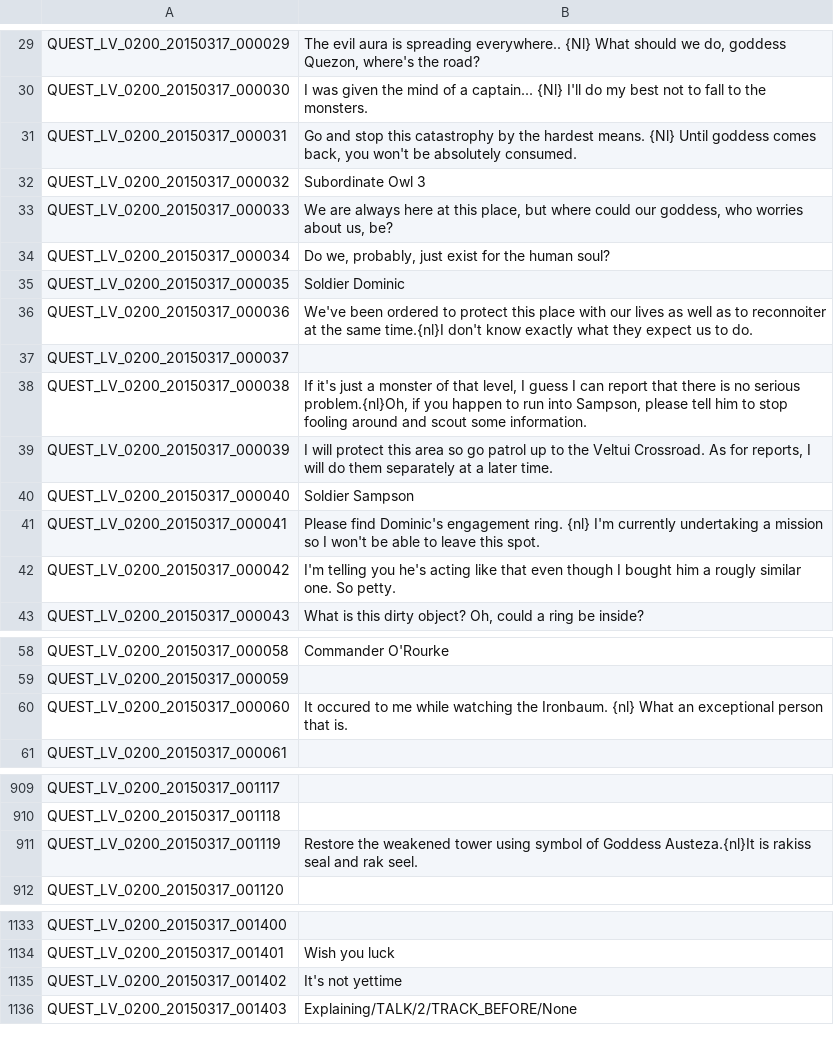
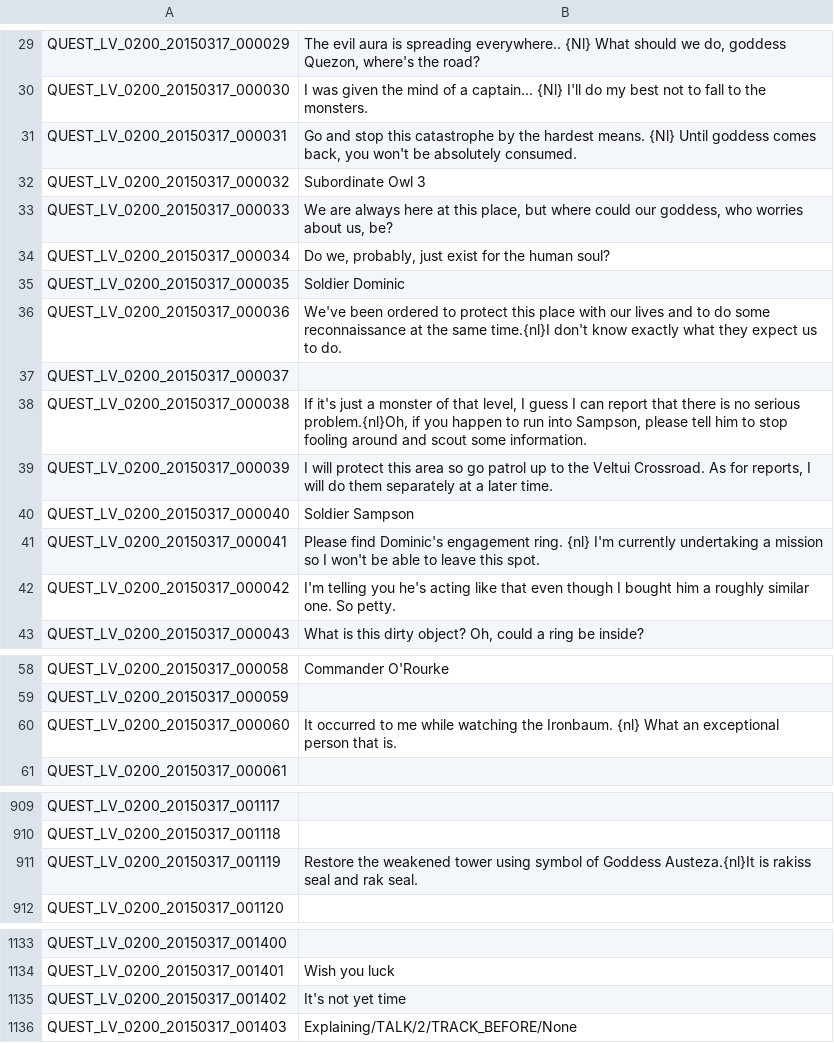
Before and after one commit to marikim/EnglishTranslation, a TSV file: QUEST_LV_0200_en.tsv, drawn as a sheet; only a part is shown, gaps mark what is left out; the diff covers the shown part only.

```diff
--- a/QUEST_LV_0200_en.tsv
+++ b/QUEST_LV_0200_en.tsv
@@ -30,3 +30,3 @@ QUEST_LV_0200_20150317_000029	The evil aura is spreading everywhere.. {Nl} What
 QUEST_LV_0200_20150317_000030	I was given the mind of a captain... {Nl} I'll do my best not to fall to the monsters.
-QUEST_LV_0200_20150317_000031	Go and stop this catastrophy by the hardest means. {Nl} Until goddess comes back, you won't be absolutely consumed.
+QUEST_LV_0200_20150317_000031	Go and stop this catastrophe by the hardest means. {Nl} Until goddess comes back, you won't be absolutely consumed.
 QUEST_LV_0200_20150317_000032	Subordinate Owl 3
@@ -35,3 +35,3 @@ QUEST_LV_0200_20150317_000034	Do we, probably, just exist for the human soul?
 QUEST_LV_0200_20150317_000035	Soldier Dominic
-QUEST_LV_0200_20150317_000036	We've been ordered to protect this place with our lives as well as to reconnoiter at the same time.{nl}I don't know exactly what they expect us to do.
+QUEST_LV_0200_20150317_000036	We've been ordered to protect this place with our lives and to do some reconnaissance at the same time.{nl}I don't know exactly what they expect us to do.
 QUEST_LV_0200_20150317_000037	
@@ -41,3 +41,3 @@ QUEST_LV_0200_20150317_000040	Soldier Sampson
 QUEST_LV_0200_20150317_000041	Please find Dominic's engagement ring. {nl} I'm currently undertaking a mission so I won't be able to leave this spot.
-QUEST_LV_0200_20150317_000042	I'm telling you he's acting like that even though I bought him a rougly similar one. So petty.
+QUEST_LV_0200_20150317_000042	I'm telling you he's acting like that even though I bought him a roughly similar one. So petty.
 QUEST_LV_0200_20150317_000043	What is this dirty object? Oh, could a ring be inside?
@@ -59,3 +59,3 @@ QUEST_LV_0200_20150317_000058	Commander O'Rourke
 QUEST_LV_0200_20150317_000059	
-QUEST_LV_0200_20150317_000060	It occured to me while watching the Ironbaum. {nl} What an exceptional person that is.
+QUEST_LV_0200_20150317_000060	It occurred to me while watching the Ironbaum. {nl} What an exceptional person that is.
 QUEST_LV_0200_20150317_000061	
@@ -910,3 +910,3 @@ QUEST_LV_0200_20150317_001117
 QUEST_LV_0200_20150317_001118	
-QUEST_LV_0200_20150317_001119	Restore the weakened tower using symbol of Goddess Austeza.{nl}It is rakiss seal and rak seel.
+QUEST_LV_0200_20150317_001119	Restore the weakened tower using symbol of Goddess Austeza.{nl}It is rakiss seal and rak seal.
 QUEST_LV_0200_20150317_001120	
@@ -1134,3 +1134,3 @@ QUEST_LV_0200_20150317_001400
 QUEST_LV_0200_20150317_001401	Wish you luck
-QUEST_LV_0200_20150317_001402	It's not yettime
+QUEST_LV_0200_20150317_001402	It's not yet time
 QUEST_LV_0200_20150317_001403	Explaining/TALK/2/TRACK_BEFORE/None
```
Also changed, not shown: 3 edited cells elsewhere in this file.
